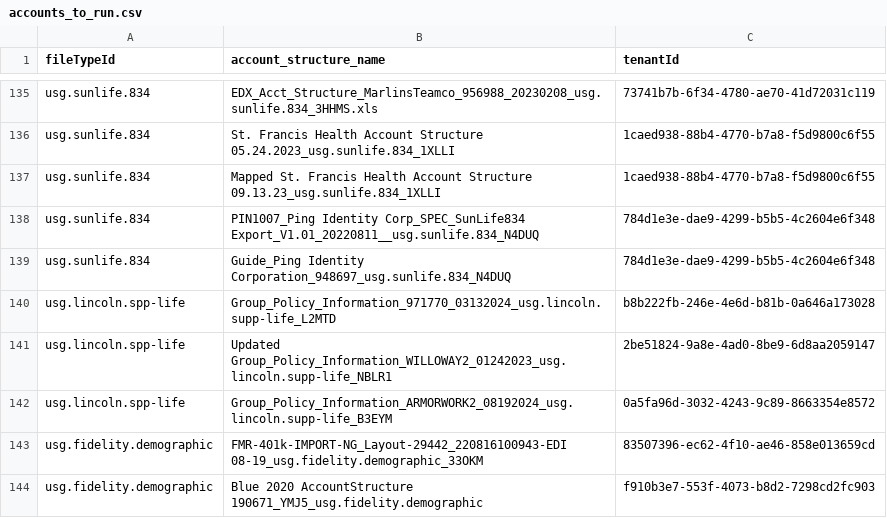
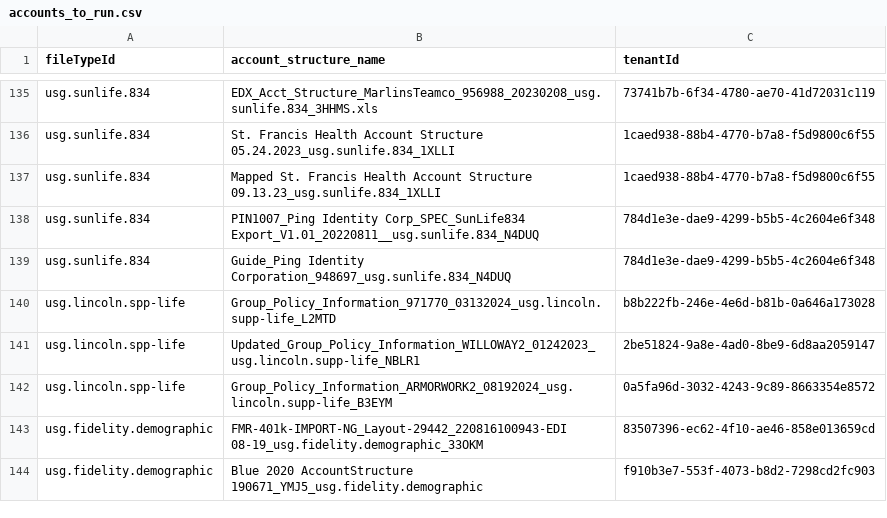
Before and after one commit to Manan-raga/TIP_testing_pipeline, a CSV file: accounts_to_run.csv, drawn as a sheet; only a part is shown, gaps mark what is left out.

```diff
--- a/accounts_to_run.csv
+++ b/accounts_to_run.csv
@@ -140,3 +140,3 @@ usg.sunlife.834,Guide_Ping Identity Corporation_948697_usg.sunlife.834_N4DUQ,784
 usg.lincoln.spp-life,Group_Policy_Information_971770_03132024_usg.lincoln.supp-life_L2MTD,b8b222fb-246e-4e6d-b81b-0a646a173028
-usg.lincoln.spp-life,Updated Group_Policy_Information_WILLOWAY2_01242023_usg.lincoln.supp-life_NBLR1,2be51824-9a8e-4ad0-8be9-6d8aa2059147
+usg.lincoln.spp-life,Updated_Group_Policy_Information_WILLOWAY2_01242023_usg.lincoln.supp-life_NBLR1,2be51824-9a8e-4ad0-8be9-6d8aa2059147
 usg.lincoln.spp-life,Group_Policy_Information_ARMORWORK2_08192024_usg.lincoln.supp-life_B3EYM,0a5fa96d-3032-4243-9c89-8663354e8572
```
Also changed, not shown: 1 other file.
